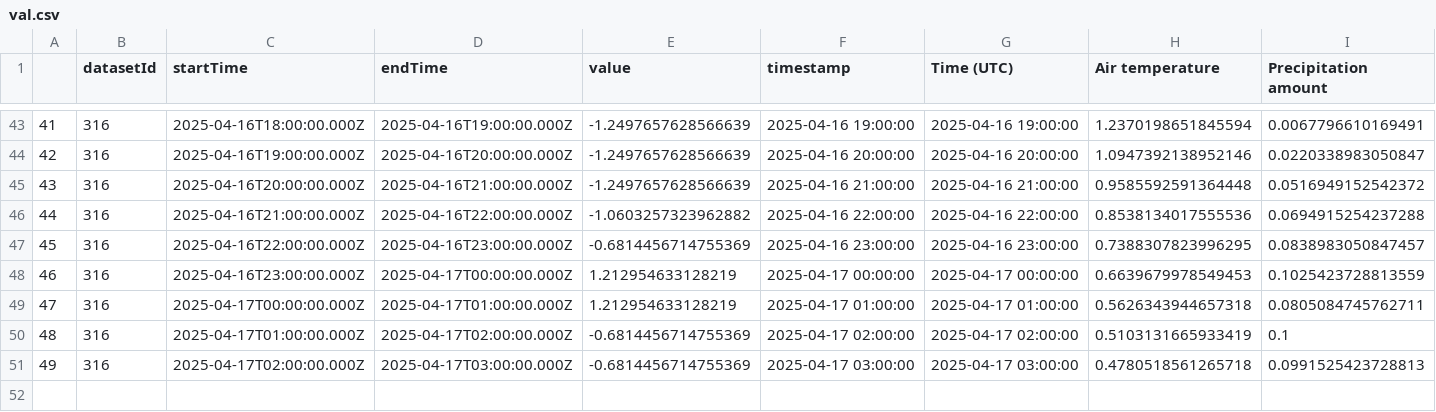
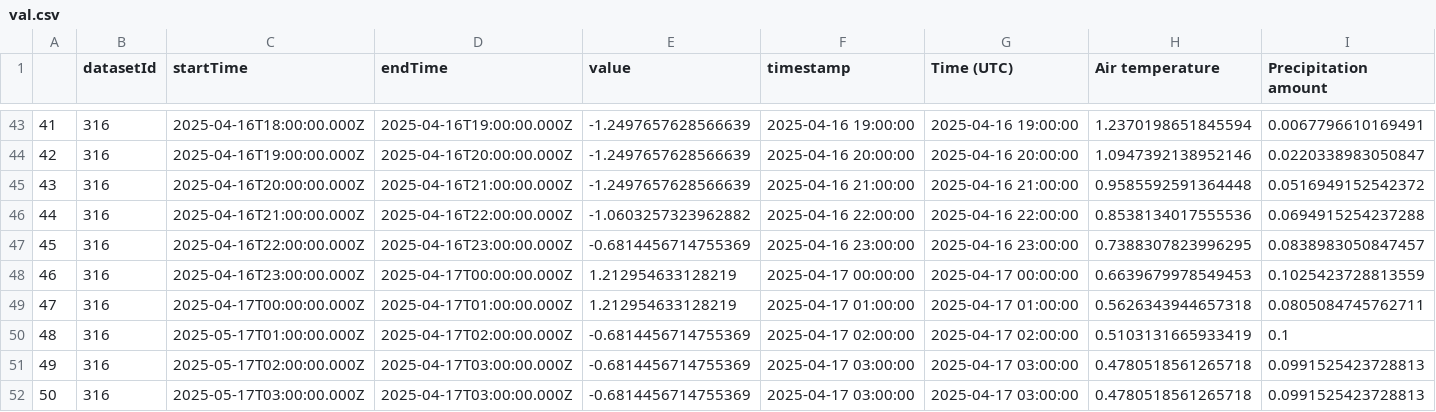
Before and after one commit to luthfiren/MLOPS_PSO, a CSV file: processed_data/val.csv, drawn as a sheet; only a part is shown, gaps mark what is left out; rows hold the shown columns only; the diff names each change by its address in the sheet, - before the commit and + after, or states it on an @@ line.

```diff
--- a/processed_data/val.csv
+++ b/processed_data/val.csv
-C50 (startTime): 2025-04-17T01:00:00.000Z
+C50 (startTime): 2025-05-17T01:00:00.000Z
-C51 (startTime): 2025-04-17T02:00:00.000Z
+C51 (startTime): 2025-05-17T02:00:00.000Z
+row 52: 50 | 316 | 2025-05-17T03:00:00.000Z | 2025-04-17T03:00:00.000Z | -0.6814456714755369 | 2025-04-17 03:00:00 | 2025-04-17 03:00:00 | 0.4780518561265718 | 0.0991525423728813
```
Also changed, not shown: 6 other files.
